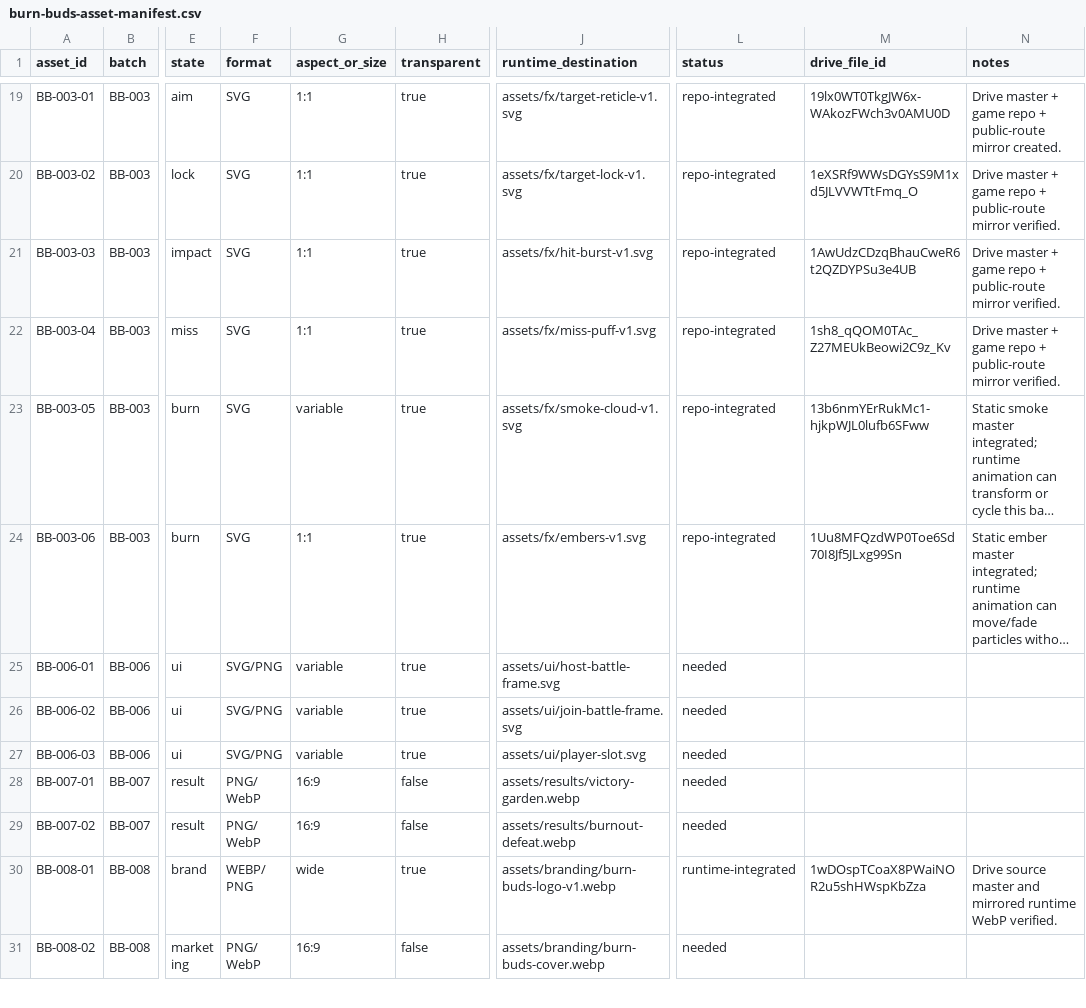
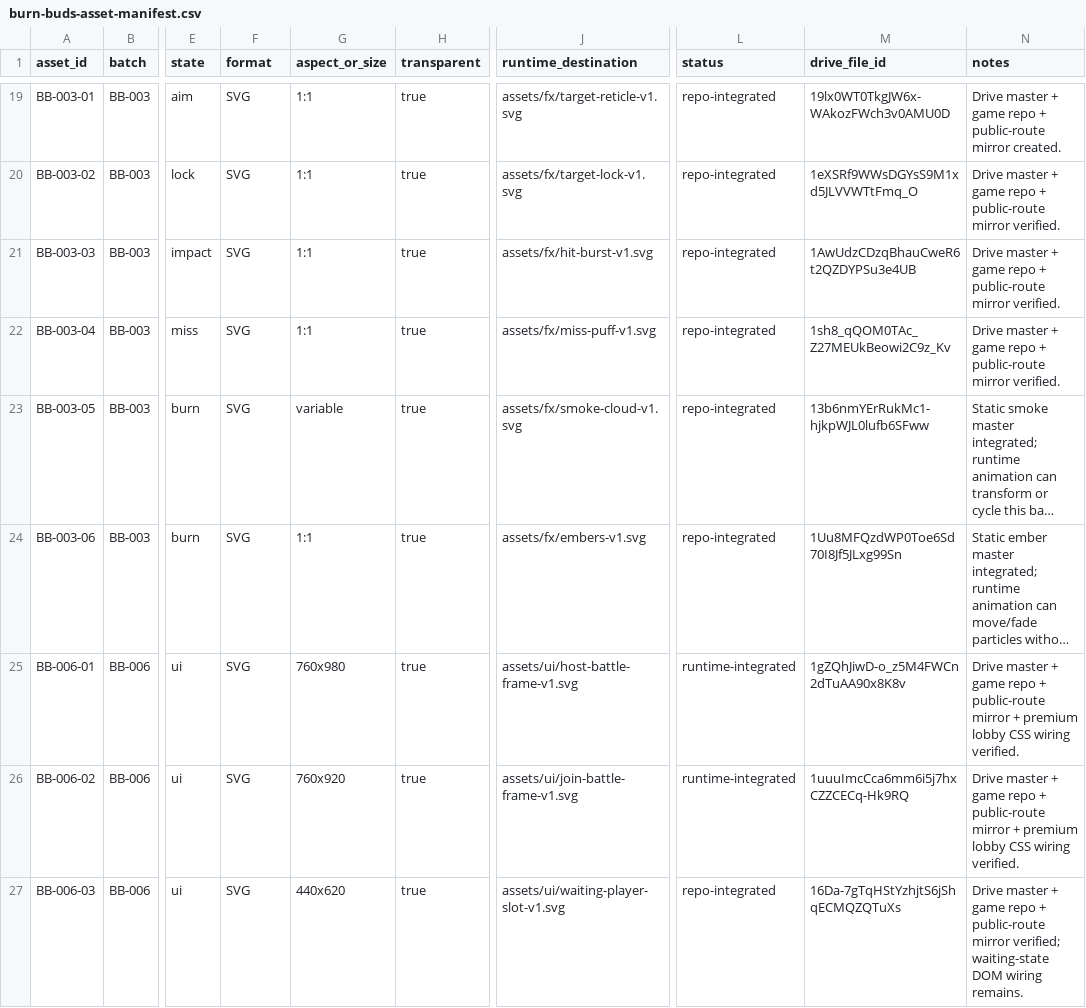
Before and after one commit to dtfgenetics/Thc, a CSV file: docs/game-art/visual-rebuild/burn-buds-asset-manifest.csv, drawn as a sheet; only a part is shown, gaps mark what is left out; the shorter side is filled out with more unchanged rows; long unchanged cells end in …; the diff covers the shown part only; the diff names each change by its address in the sheet, - before the commit and + after, or states it on an @@ line.

Commit message:
chore(burn-buds): register premium lobby UI asset pack

```diff
--- a/docs/game-art/visual-rebuild/burn-buds-asset-manifest.csv
+++ b/docs/game-art/visual-rebuild/burn-buds-asset-manifest.csv
-F25:F27 (format): SVG/PNG
+F25:F27 (format): SVG
-G25 (aspect_or_size): variable
+G25 (aspect_or_size): 760x980
-J25 (runtime_destination): assets/ui/host-battle-frame.svg
+J25 (runtime_destination): assets/ui/host-battle-frame-v1.svg
-L25:L26 (status): needed
+L25:L26 (status): runtime-integrated
-M25 (drive_file_id): (empty)
+M25 (drive_file_id): 1gZQhJiwD-o_z5M4FWCn2dTuAA90x8K8v
-N25:N26 (notes): (empty)
+N25:N26 (notes): Drive master + game repo + public-route mirror + premium lobby CSS wiring verified.
-G26 (aspect_or_size): variable
+G26 (aspect_or_size): 760x920
-J26 (runtime_destination): assets/ui/join-battle-frame.svg
+J26 (runtime_destination): assets/ui/join-battle-frame-v1.svg
-M26 (drive_file_id): (empty)
+M26 (drive_file_id): 1uuuImcCca6mm6i5j7hxCZZCECq-Hk9RQ
-G27 (aspect_or_size): variable
+G27 (aspect_or_size): 440x620
-J27 (runtime_destination): assets/ui/player-slot.svg
+J27 (runtime_destination): assets/ui/waiting-player-slot-v1.svg
-L27 (status): needed
+L27 (status): repo-integrated
-M27 (drive_file_id): (empty)
+M27 (drive_file_id): 16Da-7gTqHStYzhjtS6jShqECMQZQTuXs
-N27 (notes): (empty)
+N27 (notes): Drive master + game repo + public-route mirror verified; waiting-state DOM wiring remains.
```
Also changed, not shown: 3 added rows elsewhere in this file.
